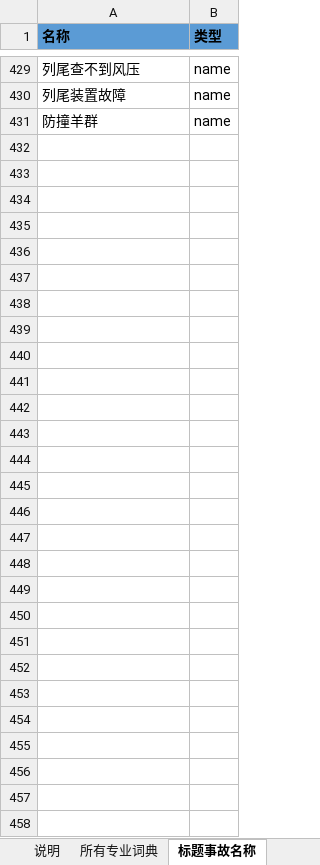
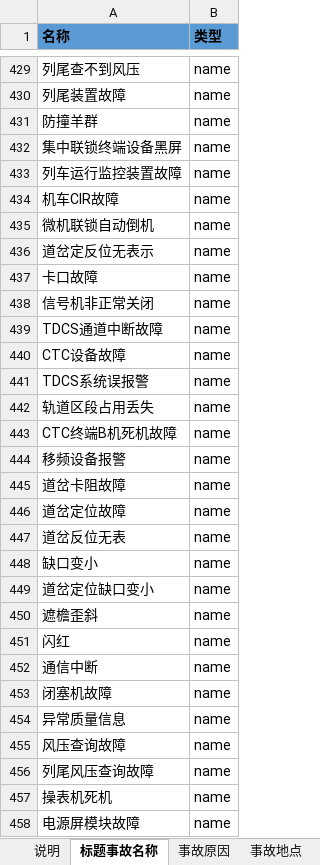
Before and after one commit to tokings/cars-corenlp, an Excel workbook: http-api/src/main/resources/专业字典整理.xlsx, sheet 标题事故名称, drawn as a sheet; only a part is shown, gaps mark what is left out; values as stored, in another font and other column widths than the file's, no borders; the diff names each change by its address in the sheet, - before the commit and + after, or states it on an @@ line.

```diff
--- a/http-api/src/main/resources/专业字典整理.xlsx (sheet 标题事故名称)
+++ b/http-api/src/main/resources/专业字典整理.xlsx (sheet 标题事故名称)
-sheet tab: 所有专业词典
+row 432: 集中联锁终端设备黑屏 | name
+row 433: 列车运行监控装置故障 | name
+row 434: 机车CIR故障 | name
+row 435: 微机联锁自动倒机 | name
+row 436: 道岔定反位无表示 | name
+row 437: 卡口故障 | name
+row 438: 信号机非正常关闭 | name
+row 439: TDCS通道中断故障 | name
+row 440: CTC设备故障 | name
+row 441: TDCS系统误报警 | name
+row 442: 轨道区段占用丢失 | name
+row 443: CTC终端B机死机故障 | name
+row 444: 移频设备报警 | name
+row 445: 道岔卡阻故障 | name
+row 446: 道岔定位故障 | name
+row 447: 道岔反位无表 | name
+row 448: 缺口变小 | name
+row 449: 道岔定位缺口变小 | name
+row 450: 遮檐歪斜 | name
+row 451: 闪红 | name
+row 452: 通信中断 | name
+row 453: 闭塞机故障 | name
+row 454: 异常质量信息 | name
+row 455: 风压查询故障 | name
+row 456: 列尾风压查询故障 | name
+row 457: 操表机死机 | name
+row 458: 电源屏模块故障 | name
```
Also changed, not shown: sheet 事故原因, sheet 部门, sheet 事故地点, sheet 其他jieba专业词典, other sheet tabs.
